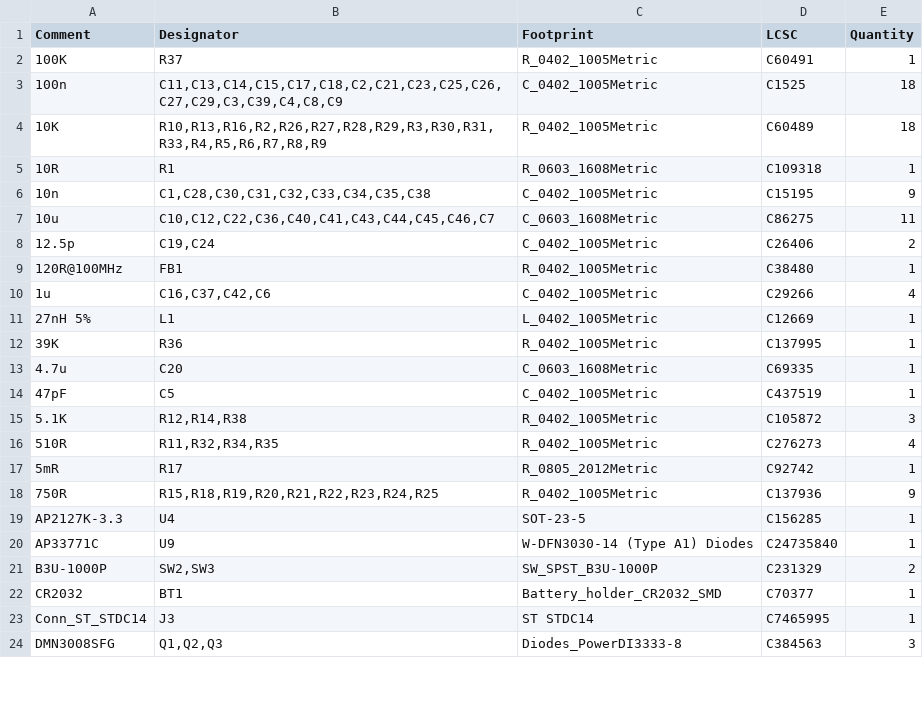
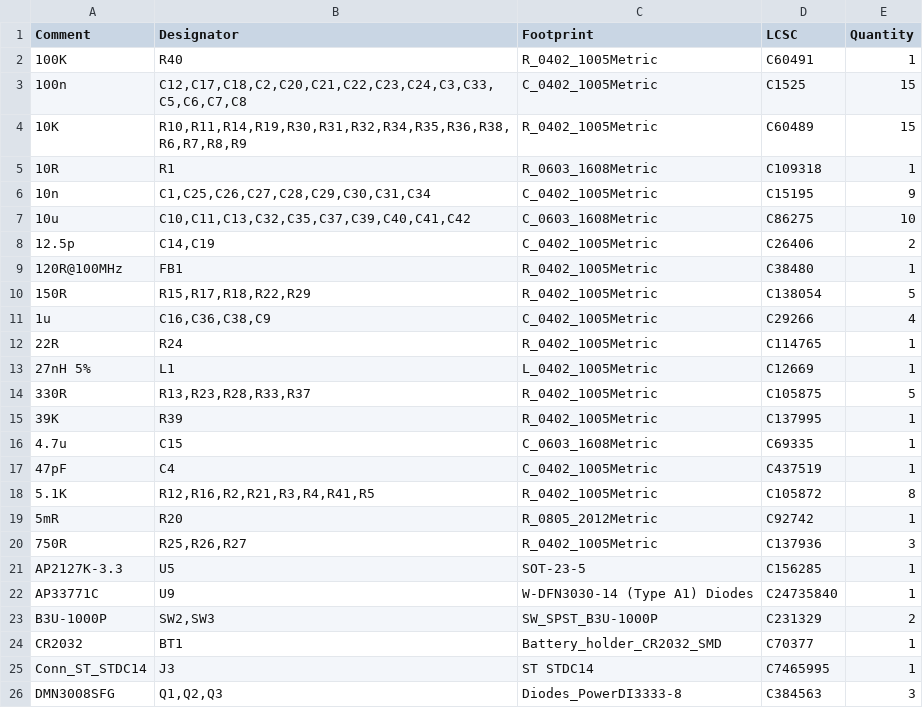
Before and after one commit to TJ71PL/Precision-Clock, a CSV file: jlcpcb/production_files/BOM-Precision Clock.csv, drawn as a sheet; only a part is shown; the diff covers the shown part only.

```diff
--- a/jlcpcb/production_files/BOM-Precision Clock.csv
+++ b/jlcpcb/production_files/BOM-Precision Clock.csv
@@ -1,20 +1,22 @@
 Comment,Designator,Footprint,LCSC,Quantity
-100K,R37,R_0402_1005Metric,C60491,1
-100n,"C11,C13,C14,C15,C17,C18,C2,C21,C23,C25,C26,C27,C29,C3,C39,C4,C8,C9",C_0402_1005Metric,C1525,18
-10K,"R10,R13,R16,R2,R26,R27,R28,R29,R3,R30,R31,R33,R4,R5,R6,R7,R8,R9",R_0402_1005Metric,C60489,18
+100K,R40,R_0402_1005Metric,C60491,1
+100n,"C12,C17,C18,C2,C20,C21,C22,C23,C24,C3,C33,C5,C6,C7,C8",C_0402_1005Metric,C1525,15
+10K,"R10,R11,R14,R19,R30,R31,R32,R34,R35,R36,R38,R6,R7,R8,R9",R_0402_1005Metric,C60489,15
 10R,R1,R_0603_1608Metric,C109318,1
-10n,"C1,C28,C30,C31,C32,C33,C34,C35,C38",C_0402_1005Metric,C15195,9
-10u,"C10,C12,C22,C36,C40,C41,C43,C44,C45,C46,C7",C_0603_1608Metric,C86275,11
-12.5p,"C19,C24",C_0402_1005Metric,C26406,2
+10n,"C1,C25,C26,C27,C28,C29,C30,C31,C34",C_0402_1005Metric,C15195,9
+10u,"C10,C11,C13,C32,C35,C37,C39,C40,C41,C42",C_0603_1608Metric,C86275,10
+12.5p,"C14,C19",C_0402_1005Metric,C26406,2
 120R@100MHz,FB1,R_0402_1005Metric,C38480,1
-1u,"C16,C37,C42,C6",C_0402_1005Metric,C29266,4
+150R,"R15,R17,R18,R22,R29",R_0402_1005Metric,C138054,5
+1u,"C16,C36,C38,C9",C_0402_1005Metric,C29266,4
+22R,R24,R_0402_1005Metric,C114765,1
 27nH 5%,L1,L_0402_1005Metric,C12669,1
-39K,R36,R_0402_1005Metric,C137995,1
-4.7u,C20,C_0603_1608Metric,C69335,1
-47pF,C5,C_0402_1005Metric,C437519,1
-5.1K,"R12,R14,R38",R_0402_1005Metric,C105872,3
-510R,"R11,R32,R34,R35",R_0402_1005Metric,C276273,4
-5mR,R17,R_0805_2012Metric,C92742,1
-750R,"R15,R18,R19,R20,R21,R22,R23,R24,R25",R_0402_1005Metric,C137936,9
-AP2127K-3.3,U4,SOT-23-5,C156285,1
+330R,"R13,R23,R28,R33,R37",R_0402_1005Metric,C105875,5
+39K,R39,R_0402_1005Metric,C137995,1
+4.7u,C15,C_0603_1608Metric,C69335,1
+47pF,C4,C_0402_1005Metric,C437519,1
+5.1K,"R12,R16,R2,R21,R3,R4,R41,R5",R_0402_1005Metric,C105872,8
+5mR,R20,R_0805_2012Metric,C92742,1
+750R,"R25,R26,R27",R_0402_1005Metric,C137936,3
+AP2127K-3.3,U5,SOT-23-5,C156285,1
 AP33771C,U9,W-DFN3030-14 (Type A1) Diodes,C24735840,1
```
Also changed, not shown: 2 added rows, 1 removed row and 7 edited cells elsewhere in this file, jlcpcb/production_files/CPL-Precision Clock.csv, 47 other files.
